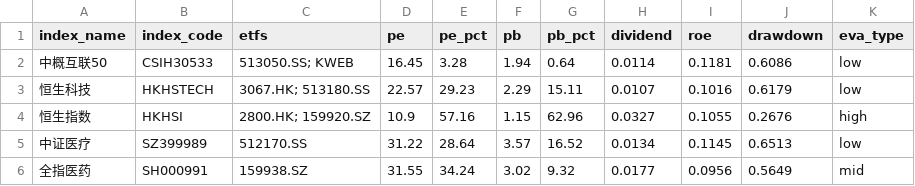
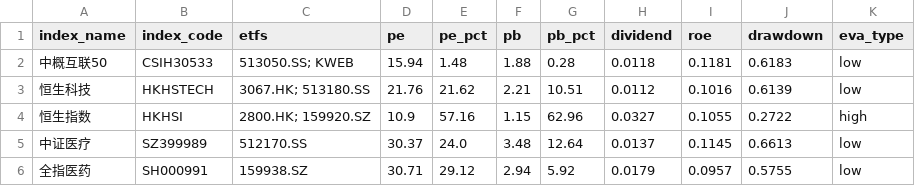
Before and after one commit to bryanzhang1024/etf-dashboard-auto, a CSV file: docs/assets.csv, drawn as a sheet; only a part is shown; the diff covers the shown part only.

```diff
--- a/docs/assets.csv
+++ b/docs/assets.csv
@@ -1,6 +1,6 @@
 index_name,index_code,etfs,pe,pe_pct,pb,pb_pct,dividend,roe,drawdown,eva_type
-中概互联50,CSIH30533,513050.SS; KWEB,16.45,3.28,1.94,0.64,0.0114,0.1181,0.6086,low
-恒生科技,HKHSTECH,3067.HK; 513180.SS,22.57,29.23,2.29,15.11,0.0107,0.1016,0.6179,low
-恒生指数,HKHSI,2800.HK; 159920.SZ,10.9,57.16,1.15,62.96,0.0327,0.1055,0.2676,high
-中证医疗,SZ399989,512170.SS,31.22,28.64,3.57,16.52,0.0134,0.1145,0.6513,low
-全指医药,SH000991,159938.SZ,31.55,34.24,3.02,9.32,0.0177,0.0956,0.5649,mid
+中概互联50,CSIH30533,513050.SS; KWEB,15.94,1.48,1.88,0.28,0.0118,0.1181,0.6183,low
+恒生科技,HKHSTECH,3067.HK; 513180.SS,21.76,21.62,2.21,10.51,0.0112,0.1016,0.6139,low
+恒生指数,HKHSI,2800.HK; 159920.SZ,10.9,57.16,1.15,62.96,0.0327,0.1055,0.2722,high
+中证医疗,SZ399989,512170.SS,30.37,24.0,3.48,12.64,0.0137,0.1145,0.6613,low
+全指医药,SH000991,159938.SZ,30.71,29.12,2.94,5.92,0.0179,0.0957,0.5755,low
```
Also changed, not shown: 79 edited cells elsewhere in this file.
